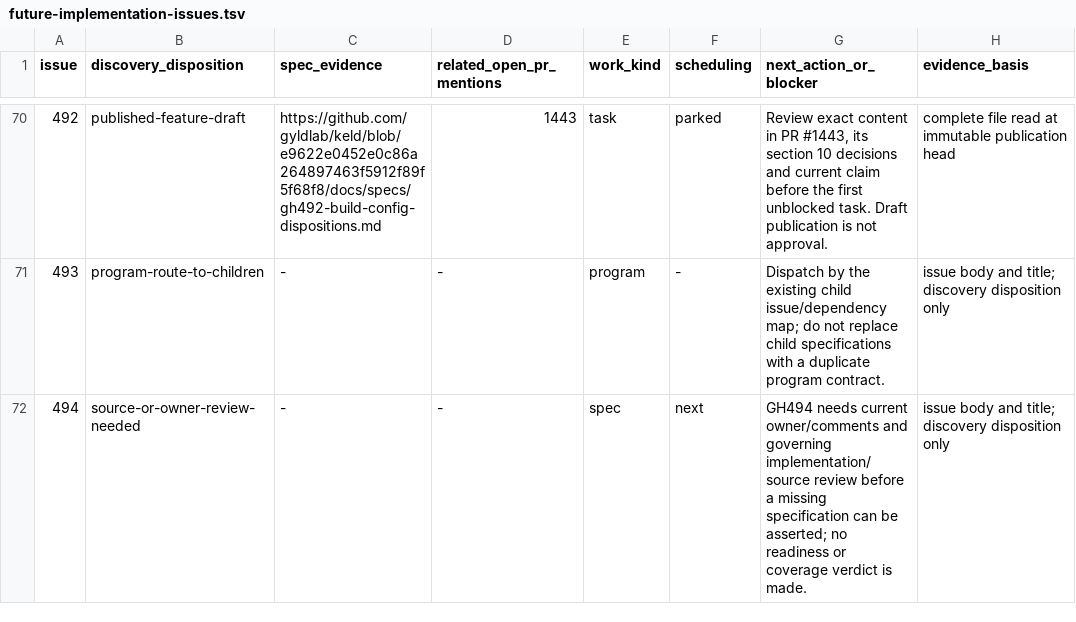
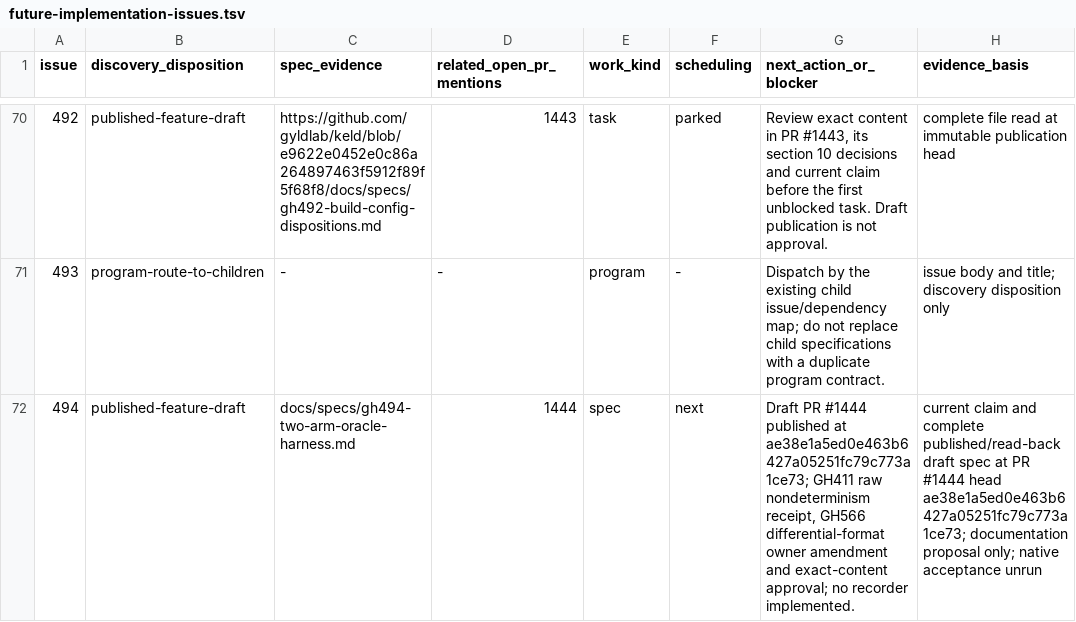
Before and after one commit to gyldlab/keld, a TSV file: docs/engineering/future-implementation-issues.tsv, drawn as a sheet; only a part is shown, gaps mark what is left out; the diff covers the shown part only; the diff names each change by its address in the sheet, - before the commit and + after, or states it on an @@ line.

```diff
--- a/docs/engineering/future-implementation-issues.tsv
+++ b/docs/engineering/future-implementation-issues.tsv
-B72 (discovery_disposition): source-or-owner-review-needed
+B72 (discovery_disposition): published-feature-draft
-C72 (spec_evidence): -
+C72 (spec_evidence): docs/specs/gh494-two-arm-oracle-harness.md
-D72 (related_open_pr_mentions): -
+D72 (related_open_pr_mentions): 1444
-G72 (next_action_or_blocker): GH494 needs current owner/comments and governing implementation/source review before a missing specification can be asserted; no readiness or coverage verdict is made.
+G72 (next_action_or_blocker): Draft PR #1444 published at ae38e1a5ed0e463b6427a05251fc79c773a1ce73; GH411 raw nondeterminism receipt, GH566 differential-format owner amendment and exact-content approval; no recorder implemented.
-H72 (evidence_basis): issue body and title; discovery disposition only
+H72 (evidence_basis): current claim and complete published/read-back draft spec at PR #1444 head ae38e1a5ed0e463b6427a05251fc79c773a1ce73; documentation proposal only; native acceptance unrun
```
Also changed, not shown: 30 edited cells elsewhere in this file, docs/engineering/future-implementation-specs.tsv, 1 other file.
